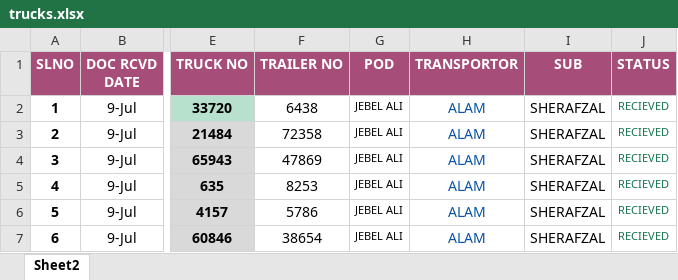
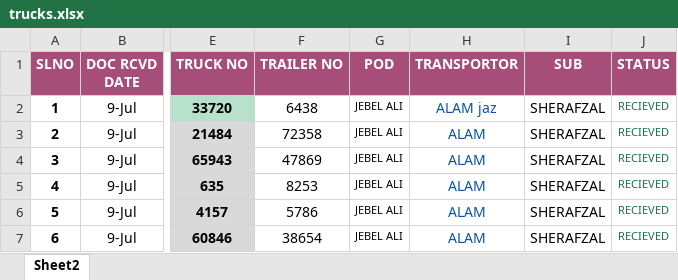
Before and after one commit to connectharundas/global-pacific-truck-search, an Excel workbook: data/trucks.xlsx, sheet Sheet2, drawn as a sheet; only a part is shown, gaps mark what is left out; values as stored, in another font and other column widths than the file's, no borders; the diff names each change by its address in the sheet, - before the commit and + after, or states it on an @@ line.

Commit message:
success

```diff
--- a/data/trucks.xlsx (sheet Sheet2)
+++ b/data/trucks.xlsx (sheet Sheet2)
-H2 (TRANSPORTOR): ALAM
+H2 (TRANSPORTOR): ALAM jaz
```
